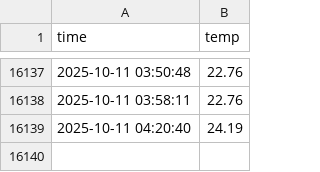
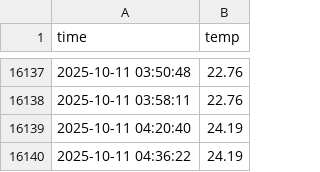
Before and after one commit to jihun323/seoul_weather_5m, a CSV file: seoul_weather.csv, drawn as a sheet; only a part is shown, gaps mark what is left out; the diff names each change by its address in the sheet, - before the commit and + after, or states it on an @@ line.

```diff
--- a/seoul_weather.csv
+++ b/seoul_weather.csv
+row 16140: 2025-10-11 04:36:22 | 24.19
```
